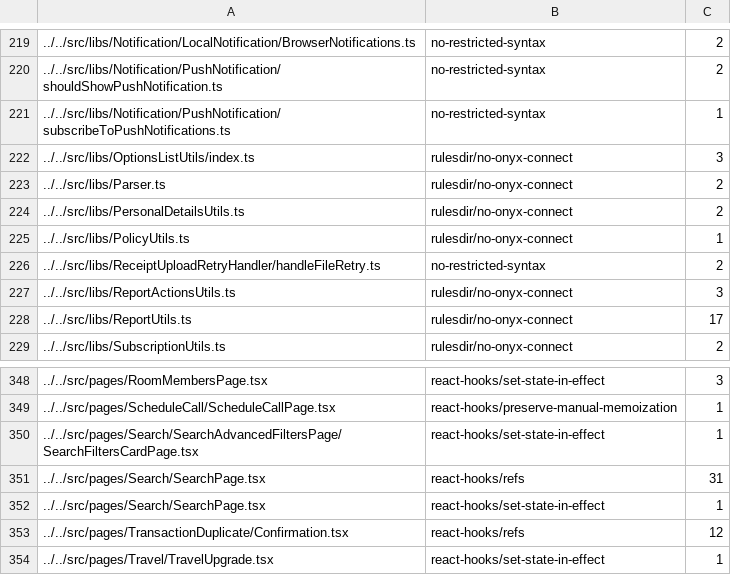
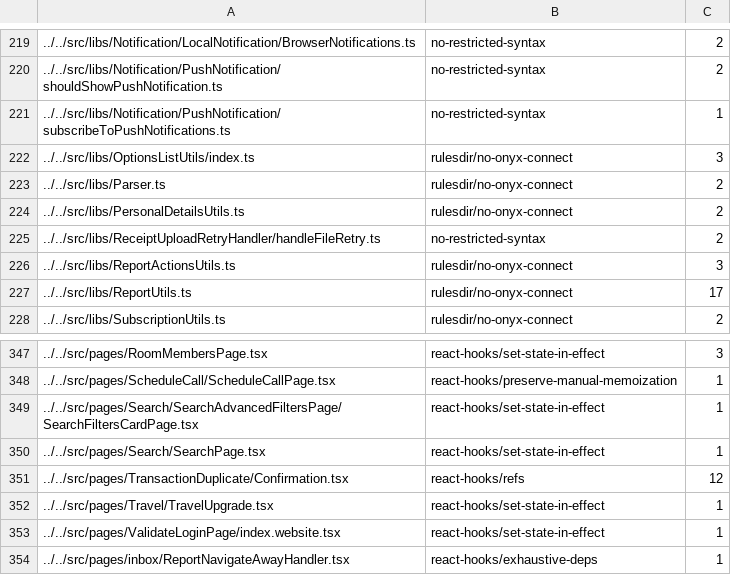
Before and after one commit to steelburn/App, a TSV file: config/eslint/eslint.seatbelt.tsv, drawn as a sheet; only a part is shown, gaps mark what is left out; the shorter side is filled out with more unchanged rows.

Commit message:
Auto-tighten eslint-seatbelt baseline

```diff
--- a/config/eslint/eslint.seatbelt.tsv
+++ b/config/eslint/eslint.seatbelt.tsv
@@ -224,3 +224,2 @@
 "../../src/libs/PersonalDetailsUtils.ts"	"rulesdir/no-onyx-connect"	2
-"../../src/libs/PolicyUtils.ts"	"rulesdir/no-onyx-connect"	1
 "../../src/libs/ReceiptUploadRetryHandler/handleFileRetry.ts"	"no-restricted-syntax"	2
@@ -350,3 +349,2 @@
 "../../src/pages/Search/SearchAdvancedFiltersPage/SearchFiltersCardPage.tsx"	"react-hooks/set-state-in-effect"	1
-"../../src/pages/Search/SearchPage.tsx"	"react-hooks/refs"	31
 "../../src/pages/Search/SearchPage.tsx"	"react-hooks/set-state-in-effect"	1
```
